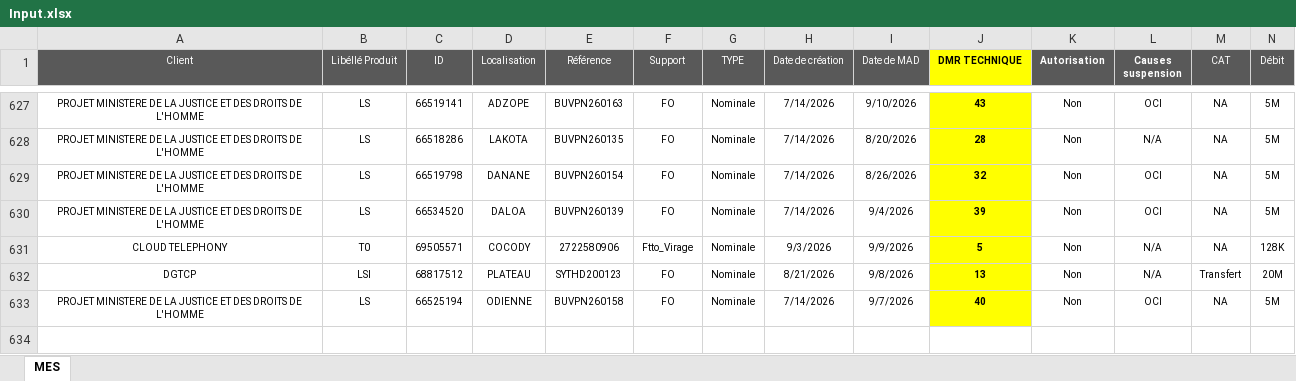
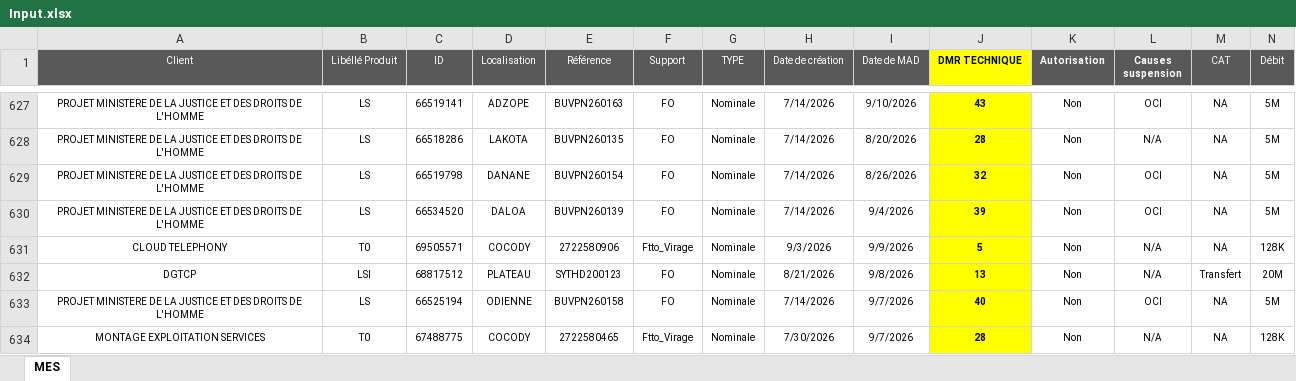
Before and after one commit to deanericthiemele-lab/ddms-site, an Excel workbook: Input.xlsx, sheet MES, drawn as a sheet; only a part is shown, gaps mark what is left out; values as stored, in another font and other column widths than the file's, no borders; conditional formats not drawn; rows hold the shown columns only; the diff names each change by its address in the sheet, - before the commit and + after, or states it on an @@ line.

Commit message:
Add files via upload

```diff
--- a/Input.xlsx (sheet MES)
+++ b/Input.xlsx (sheet MES)
+row 634: MONTAGE EXPLOITATION SERVICES | T0 | 67488775 | COCODY | 2722580465 | Ftto_Virage | Nominale | 7/30/2026 | 9/7/2026 | 28 | Non | N/A | NA | 128K
```
